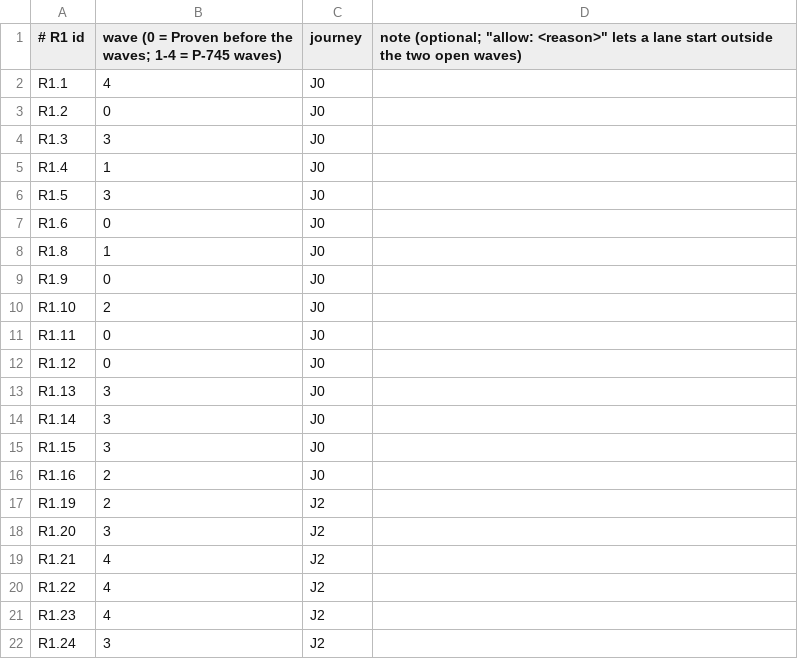
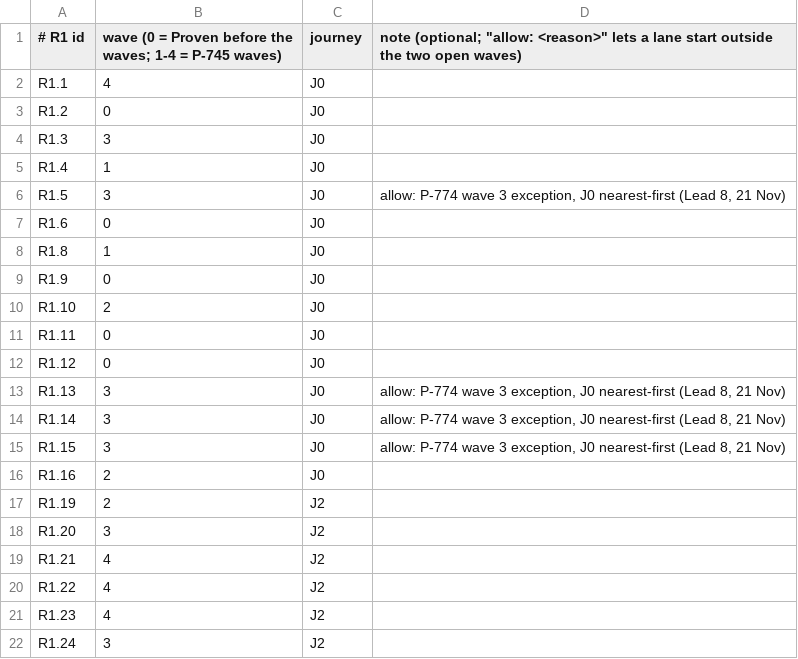
Before and after one commit to expat-ready/xpatready, a TSV file: ai-workers/problem-1-pathway-setup-and-form-filling/product/design/waves.tsv, drawn as a sheet; only a part is shown.

```diff
--- a/ai-workers/problem-1-pathway-setup-and-form-filling/product/design/waves.tsv
+++ b/ai-workers/problem-1-pathway-setup-and-form-filling/product/design/waves.tsv
@@ -5,3 +5,3 @@ R1.3	3	J0
 R1.4	1	J0
-R1.5	3	J0
+R1.5	3	J0	allow: P-774 wave 3 exception, J0 nearest-first (Lead 8, 21 Nov)
 R1.6	0	J0
@@ -12,5 +12,5 @@ R1.11	0	J0
 R1.12	0	J0
-R1.13	3	J0
-R1.14	3	J0
-R1.15	3	J0
+R1.13	3	J0	allow: P-774 wave 3 exception, J0 nearest-first (Lead 8, 21 Nov)
+R1.14	3	J0	allow: P-774 wave 3 exception, J0 nearest-first (Lead 8, 21 Nov)
+R1.15	3	J0	allow: P-774 wave 3 exception, J0 nearest-first (Lead 8, 21 Nov)
 R1.16	2	J0
```
Also changed, not shown: 2 other files.
